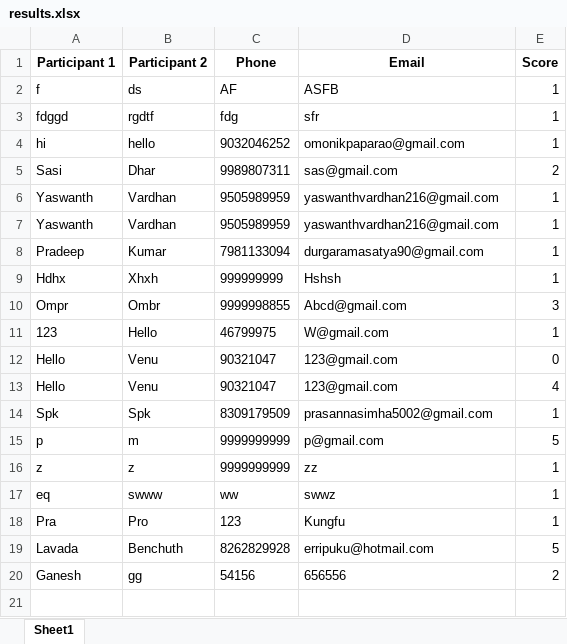
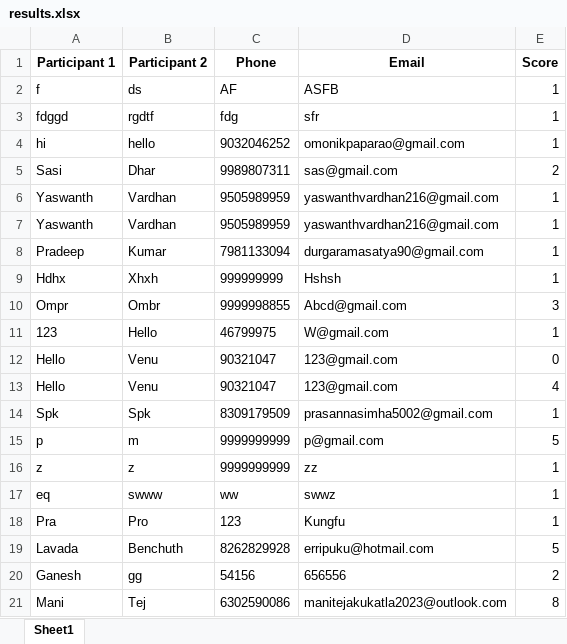
Before and after one commit to vinay223344/sai, an Excel workbook: results.xlsx, sheet Sheet1, drawn as a sheet; values as stored, in another font and other column widths than the file's, no borders; the diff names each change by its address in the sheet, - before the commit and + after, or states it on an @@ line.

Commit message:
Append new quiz score

```diff
--- a/results.xlsx (sheet Sheet1)
+++ b/results.xlsx (sheet Sheet1)
+row 21: Mani | Tej | 6302590086 | manitejakukatla2023@outlook.com | 8
```
